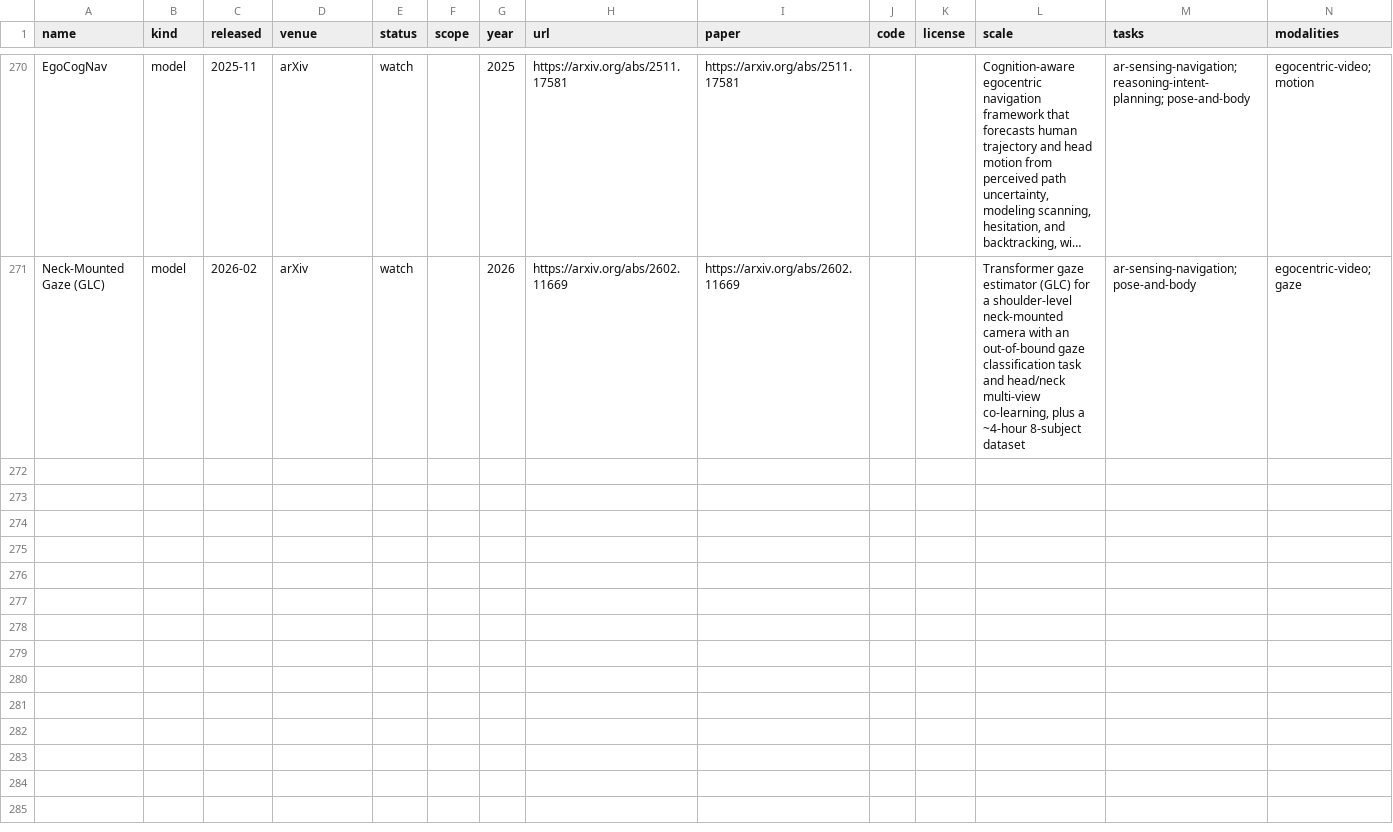
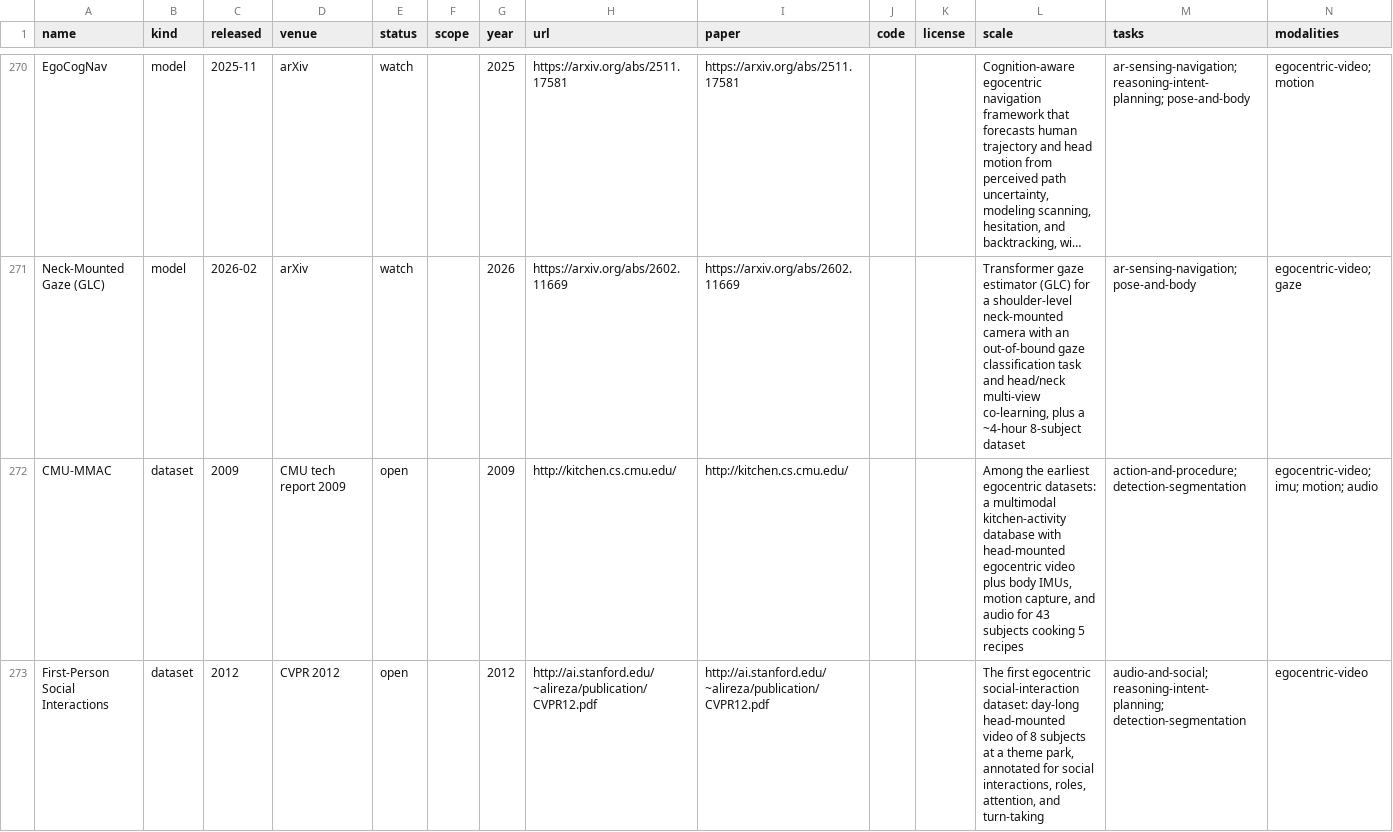
Before and after one commit to ChaoYue0307/awesome-egocentric-atlas, a CSV file: awesome-egocentric-atlas.csv, drawn as a sheet; only a part is shown, gaps mark what is left out; long unchanged cells end in …; the diff covers the shown part only; the diff names each change by its address in the sheet, - before the commit and + after, or states it on an @@ line.

Commit message:
Add foundational early works (2009-2014) and an Origins note (269 total)
Fill the pre-2012 gap with the field's earliest datasets:
- CMU-MMAC (2009) - earliest egocentric dataset in the atlas: multimodal
  kitchen-activity database with head-mounted video, IMUs, mocap, and audio
- First-Person Social Interactions (CVPR 2012) - first egocentric social dataset
- BEOID (BMVC 2014) - gaze-tracked egocentric object-interaction dataset

Add a README 'Origins' note tracing egocentric vision from Steve Mann's
wearable cameras and the first IEEE Workshop on Egocentric Vision (CVPR 2009)
through CMU-MMAC, GTEA, and ADL. Catalog now 269 egocentric (102 datasets);
timeline <=2018 era updated to 15 and re-anchored to CMU-MMAC/GTEA. All three
CI checks pass.

```diff
--- a/awesome-egocentric-atlas.csv
+++ b/awesome-egocentric-atlas.csv
+row 272: CMU-MMAC | dataset | 2009 | CMU tech report 2009 | open |  | 2009 | http://kitchen.cs.cmu.edu/ | http://kitchen.cs.cmu.edu/ |  |  | Among the earliest egocentric datasets: a multimodal kitchen-activity database with head-mounted egocentric video plus body IMUs, motion capture, and audio for 43 subjects cooking 5 recipes | action-and-procedure; detection-segmentation | egocentric-video; imu; motion; audio
+row 273: First-Person Social Interactions | dataset | 2012 | CVPR 2012 | open |  | 2012 | http://ai.stanford.edu/~alireza/publication/CVPR12.pdf | http://ai.stanford.edu/~alireza/publication/CVPR12.pdf |  |  | The first egocentric social-interaction dataset: day-long head-mounted video of 8 subjects at a theme park, annotated for social interactions, roles, attention, and turn-taking | audio-and-social; reasoning-intent-planning; detection-segmentation | egocentric-video
```
Also changed, not shown: 1 added row elsewhere in this file, 17 other files.
